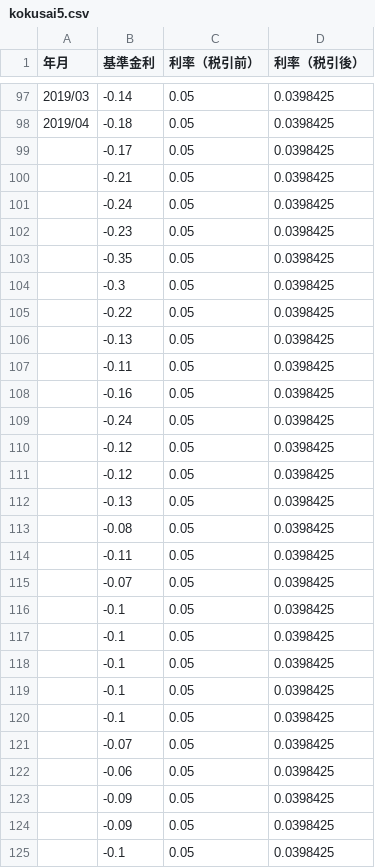
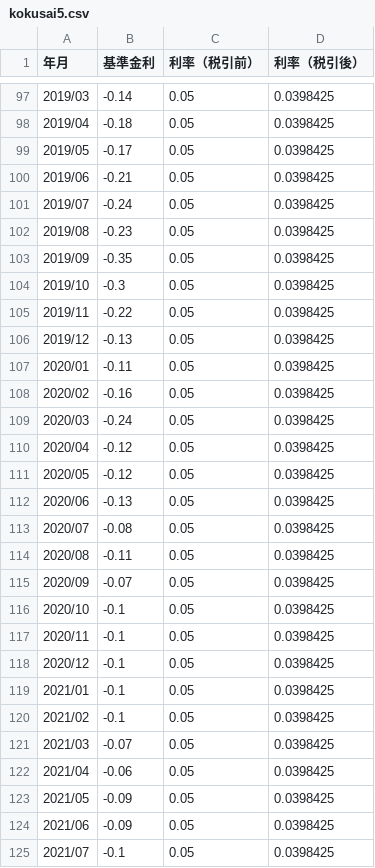
Before and after one commit to ueno2025/gov-bond-site, a CSV file: csv/kokusai5.csv, drawn as a sheet; only a part is shown, gaps mark what is left out; the diff covers the shown part only.

```diff
--- a/csv/kokusai5.csv
+++ b/csv/kokusai5.csv
@@ -98,28 +98,28 @@
 2019/04,-0.18,0.05,0.0398425
-,-0.17,0.05,0.0398425
-,-0.21,0.05,0.0398425
-,-0.24,0.05,0.0398425
-,-0.23,0.05,0.0398425
-,-0.35,0.05,0.0398425
-,-0.3,0.05,0.0398425
-,-0.22,0.05,0.0398425
-,-0.13,0.05,0.0398425
-,-0.11,0.05,0.0398425
-,-0.16,0.05,0.0398425
-,-0.24,0.05,0.0398425
-,-0.12,0.05,0.0398425
-,-0.12,0.05,0.0398425
-,-0.13,0.05,0.0398425
-,-0.08,0.05,0.0398425
-,-0.11,0.05,0.0398425
-,-0.07,0.05,0.0398425
-,-0.1,0.05,0.0398425
-,-0.1,0.05,0.0398425
-,-0.1,0.05,0.0398425
-,-0.1,0.05,0.0398425
-,-0.1,0.05,0.0398425
-,-0.07,0.05,0.0398425
-,-0.06,0.05,0.0398425
-,-0.09,0.05,0.0398425
-,-0.09,0.05,0.0398425
-,-0.1,0.05,0.0398425
+2019/05,-0.17,0.05,0.0398425
+2019/06,-0.21,0.05,0.0398425
+2019/07,-0.24,0.05,0.0398425
+2019/08,-0.23,0.05,0.0398425
+2019/09,-0.35,0.05,0.0398425
+2019/10,-0.3,0.05,0.0398425
+2019/11,-0.22,0.05,0.0398425
+2019/12,-0.13,0.05,0.0398425
+2020/01,-0.11,0.05,0.0398425
+2020/02,-0.16,0.05,0.0398425
+2020/03,-0.24,0.05,0.0398425
+2020/04,-0.12,0.05,0.0398425
+2020/05,-0.12,0.05,0.0398425
+2020/06,-0.13,0.05,0.0398425
+2020/07,-0.08,0.05,0.0398425
+2020/08,-0.11,0.05,0.0398425
+2020/09,-0.07,0.05,0.0398425
+2020/10,-0.1,0.05,0.0398425
+2020/11,-0.1,0.05,0.0398425
+2020/12,-0.1,0.05,0.0398425
+2021/01,-0.1,0.05,0.0398425
+2021/02,-0.1,0.05,0.0398425
+2021/03,-0.07,0.05,0.0398425
+2021/04,-0.06,0.05,0.0398425
+2021/05,-0.09,0.05,0.0398425
+2021/06,-0.09,0.05,0.0398425
+2021/07,-0.1,0.05,0.0398425
```
Also changed, not shown: 61 edited cells elsewhere in this file, 3 other files.
